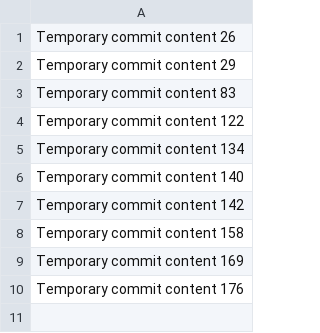
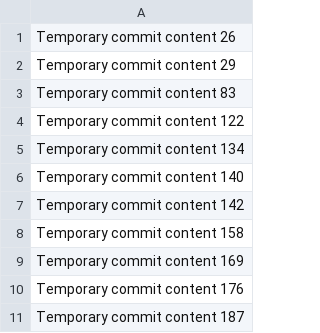
Before and after one commit to raffaajAsh9/donation-management-system, a CSV file: data.csv, drawn as a sheet.

```diff
--- a/data.csv
+++ b/data.csv
@@ -10 +10,2 @@ Temporary commit content 169
 Temporary commit content 176
+Temporary commit content 187
```
